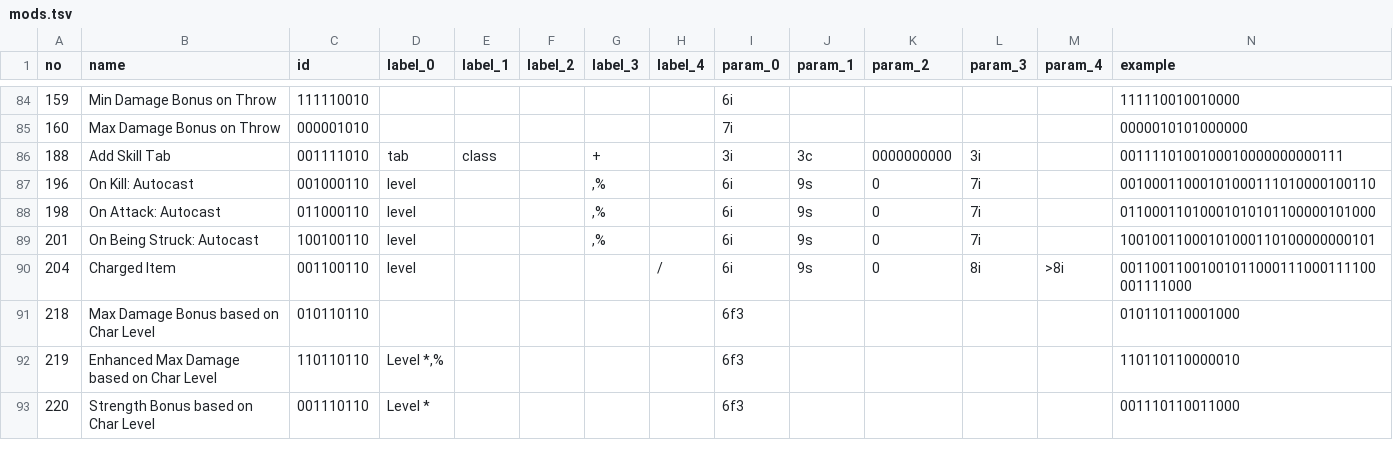
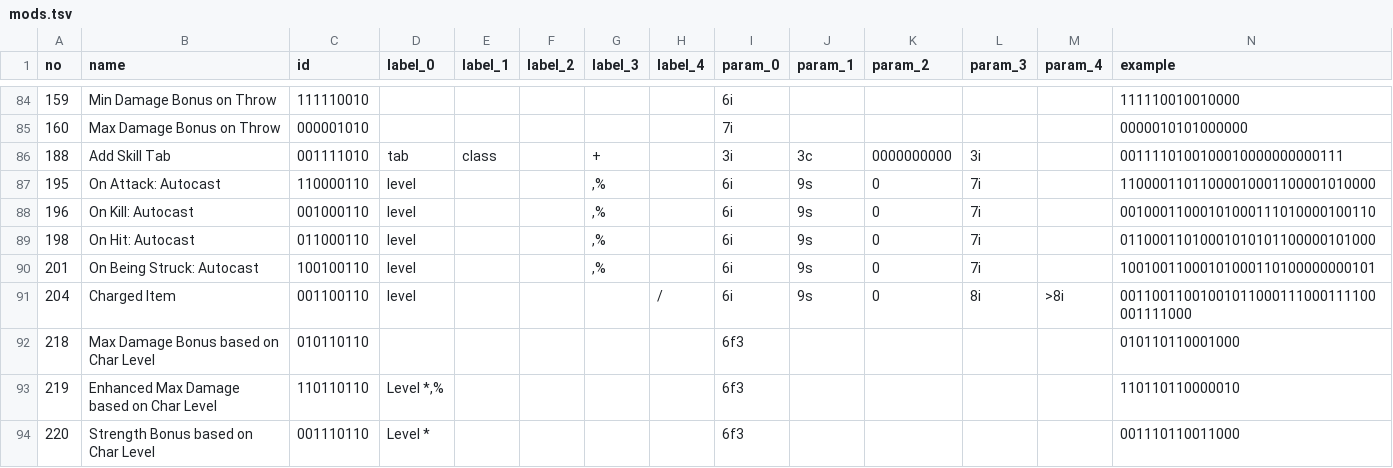
Before and after one commit to kochsoft/diablo2, a TSV file: src/mods.tsv, drawn as a sheet; only a part is shown, gaps mark what is left out; addresses are those after the commit; rows hold the shown columns only; the diff names each change by its address in the sheet, - before the commit and + after, or states it on an @@ line.

```diff
--- a/src/mods.tsv
+++ b/src/mods.tsv
+row 87: 195 | On Attack: Autocast | 110000110 | level |  |  | ,% |  | 6i | 9s | 0 | 7i |  | 11000011011000010001100001010000
-B89 (name): On Attack: Autocast
+B89 (name): On Hit: Autocast
```
Also changed, not shown: 8 other files.
